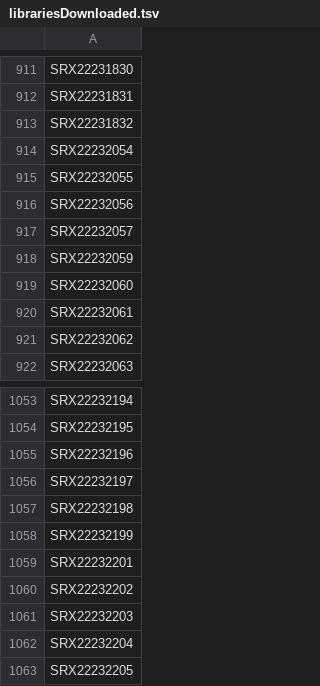
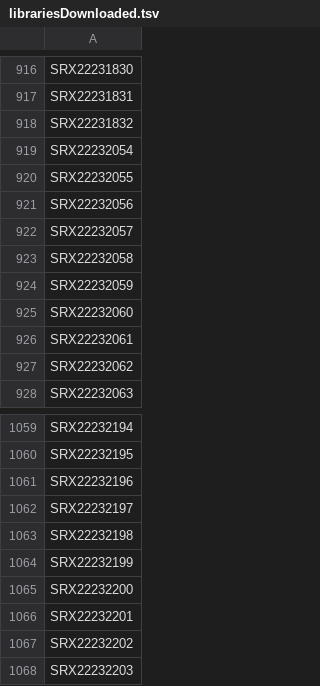
Before and after one commit to BgeeDB/bgee_pipeline, a TSV file: generated_files/scRNA_Seq/Target_based/librariesDownloaded.tsv, drawn as a sheet; only a part is shown, gaps mark what is left out; the shorter side is filled out with more unchanged rows; the diff covers the shown part only; the diff names each change by its address in the sheet, - before the commit and + after, or states it on an @@ line.

```diff
--- a/generated_files/scRNA_Seq/Target_based/librariesDownloaded.tsv
+++ b/generated_files/scRNA_Seq/Target_based/librariesDownloaded.tsv
+row 923: SRX22232058
+row 1065: SRX22232200
```
Also changed, not shown: 5 added rows elsewhere in this file, 4 other files.
